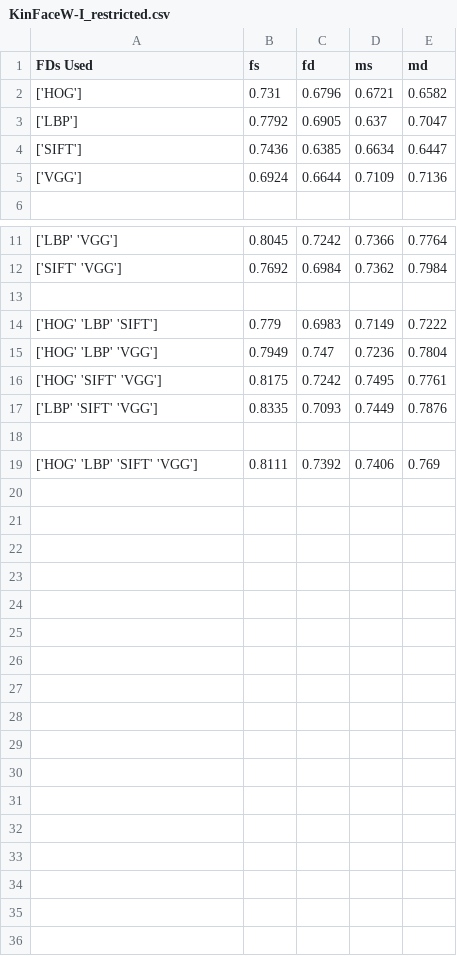
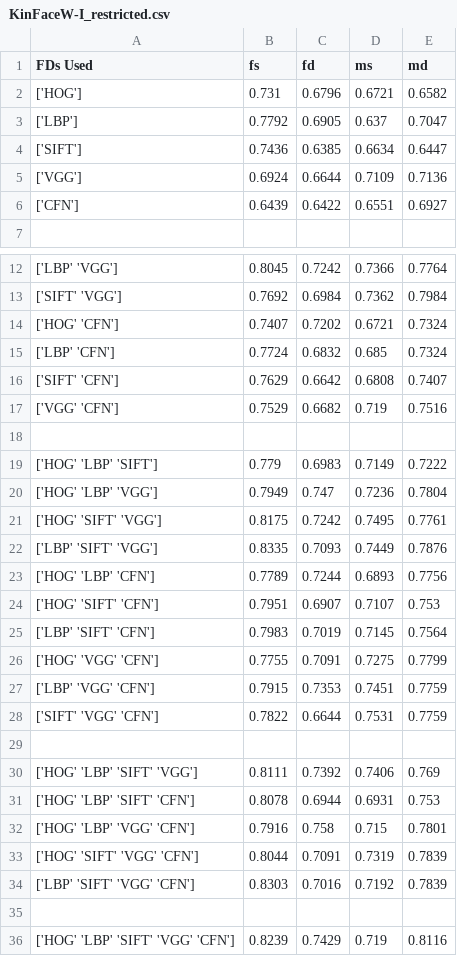
Before and after one commit to varmam1/Kin-Recognition-Dissertation, a CSV file: out/ablation_studies/KinFaceW-I_restricted.csv, drawn as a sheet; only a part is shown, gaps mark what is left out.

```diff
--- a/out/ablation_studies/KinFaceW-I_restricted.csv
+++ b/out/ablation_studies/KinFaceW-I_restricted.csv
@@ -5,2 +5,3 @@ FDs Used,fs,fd,ms,md
 ['VGG'],0.6924,0.6644,0.7109,0.7136
+['CFN'],0.6439,0.6422,0.6551,0.6927
 
@@ -12,2 +13,6 @@ FDs Used,fs,fd,ms,md
 ['SIFT' 'VGG'],0.7692,0.6984,0.7362,0.7984
+['HOG' 'CFN'],0.7407,0.7202,0.6721,0.7324
+['LBP' 'CFN'],0.7724,0.6832,0.685,0.7324
+['SIFT' 'CFN'],0.7629,0.6642,0.6808,0.7407
+['VGG' 'CFN'],0.7529,0.6682,0.719,0.7516
 
@@ -17,3 +22,15 @@ FDs Used,fs,fd,ms,md
 ['LBP' 'SIFT' 'VGG'],0.8335,0.7093,0.7449,0.7876
+['HOG' 'LBP' 'CFN'],0.7789,0.7244,0.6893,0.7756
+['HOG' 'SIFT' 'CFN'],0.7951,0.6907,0.7107,0.753
+['LBP' 'SIFT' 'CFN'],0.7983,0.7019,0.7145,0.7564
+['HOG' 'VGG' 'CFN'],0.7755,0.7091,0.7275,0.7799
+['LBP' 'VGG' 'CFN'],0.7915,0.7353,0.7451,0.7759
+['SIFT' 'VGG' 'CFN'],0.7822,0.6644,0.7531,0.7759
 
 ['HOG' 'LBP' 'SIFT' 'VGG'],0.8111,0.7392,0.7406,0.769
+['HOG' 'LBP' 'SIFT' 'CFN'],0.8078,0.6944,0.6931,0.753
+['HOG' 'LBP' 'VGG' 'CFN'],0.7916,0.758,0.715,0.7801
+['HOG' 'SIFT' 'VGG' 'CFN'],0.8044,0.7091,0.7319,0.7839
+['LBP' 'SIFT' 'VGG' 'CFN'],0.8303,0.7016,0.7192,0.7839
+
+['HOG' 'LBP' 'SIFT' 'VGG' 'CFN'],0.8239,0.7429,0.719,0.8116
```
Also changed, not shown: out/ablation_studies/KinFaceW-II_restricted.csv, out/ablation_studies/KinFaceW-II_unrestricted.csv, 9 other files.
